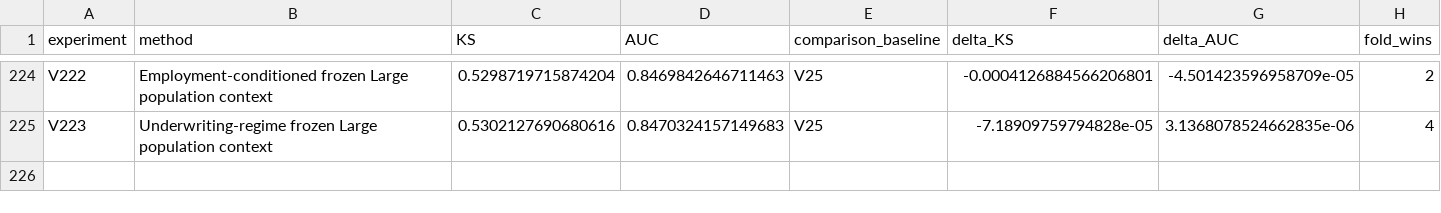
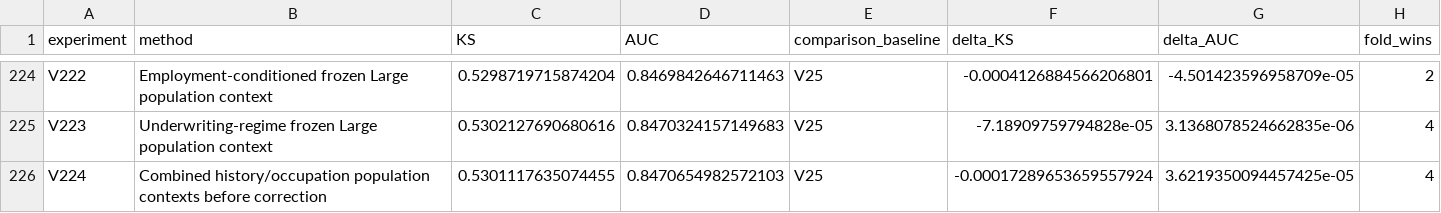
Before and after one commit to TaqiyudinMiftah/Logika, a CSV file: insight/adit/v25_research/EXPERIMENTS.csv, drawn as a sheet; only a part is shown, gaps mark what is left out; rows hold the shown columns only; the diff names each change by its address in the sheet, - before the commit and + after, or states it on an @@ line.

Commit message:
Record V224 and held-out error analysis against V25
Pooled KS0.5301117635, AUC0.8470654983; deltaKS-0.0001728965 against fixed V25. Preserve negative results, five-fold checks, paired uncertainty, formula, source and separately hashed submission. Keep V25 as public incumbent; no hidden-test score is claimed.

Check shared main before and after preparation; publish only the adit research namespace.

```diff
--- a/insight/adit/v25_research/EXPERIMENTS.csv
+++ b/insight/adit/v25_research/EXPERIMENTS.csv
+row 226: V224 | Combined history/occupation population contexts before correction | 0.5301117635074455 | 0.8470654982572103 | V25 | -0.00017289653659557924 | 3.6219350094457425e-05 | 4
```
Also changed, not shown: insight/adit/v25_research/v7/modeling/reports/MODELING_EXPERIMENTS.csv, 27 other files.
